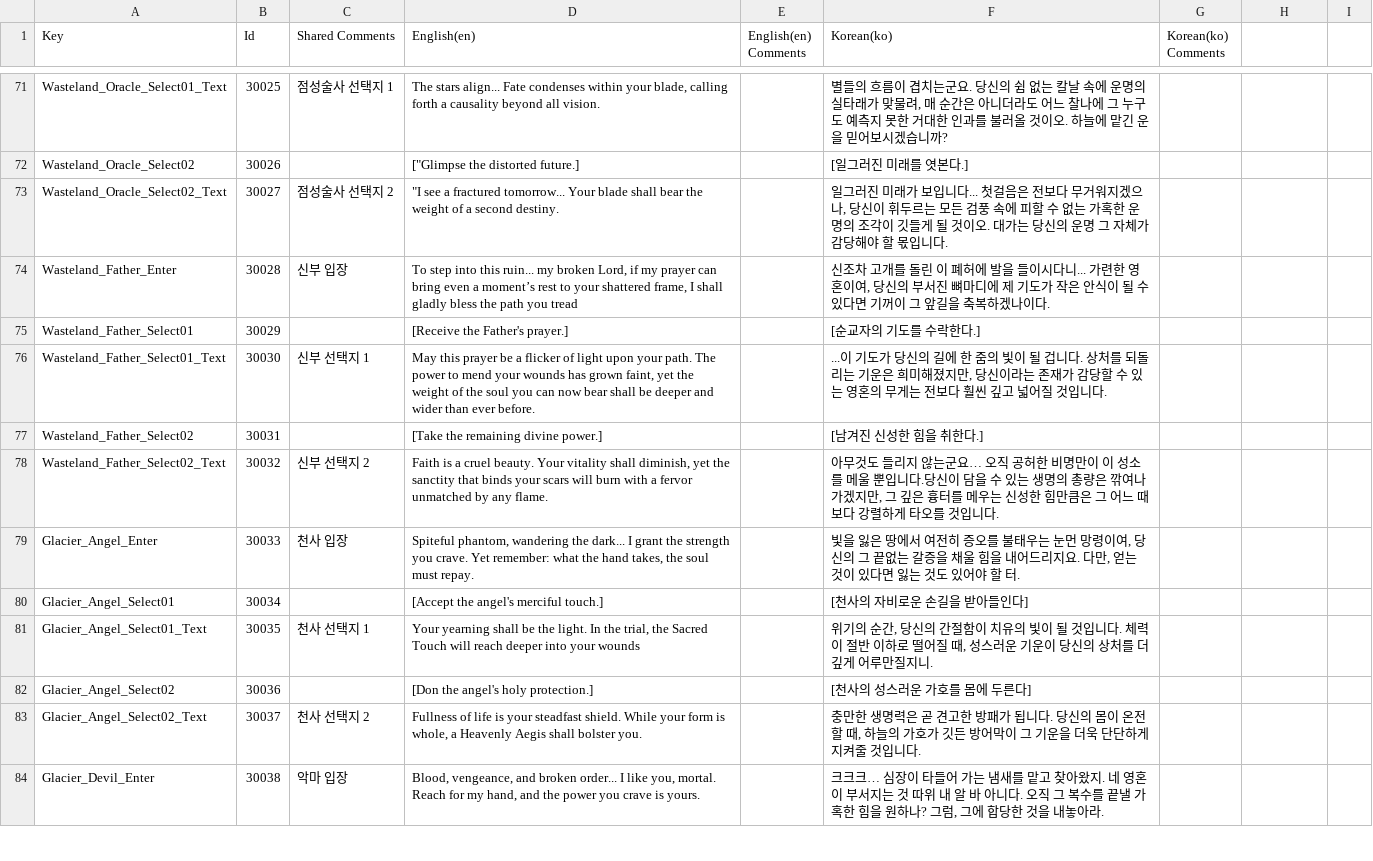
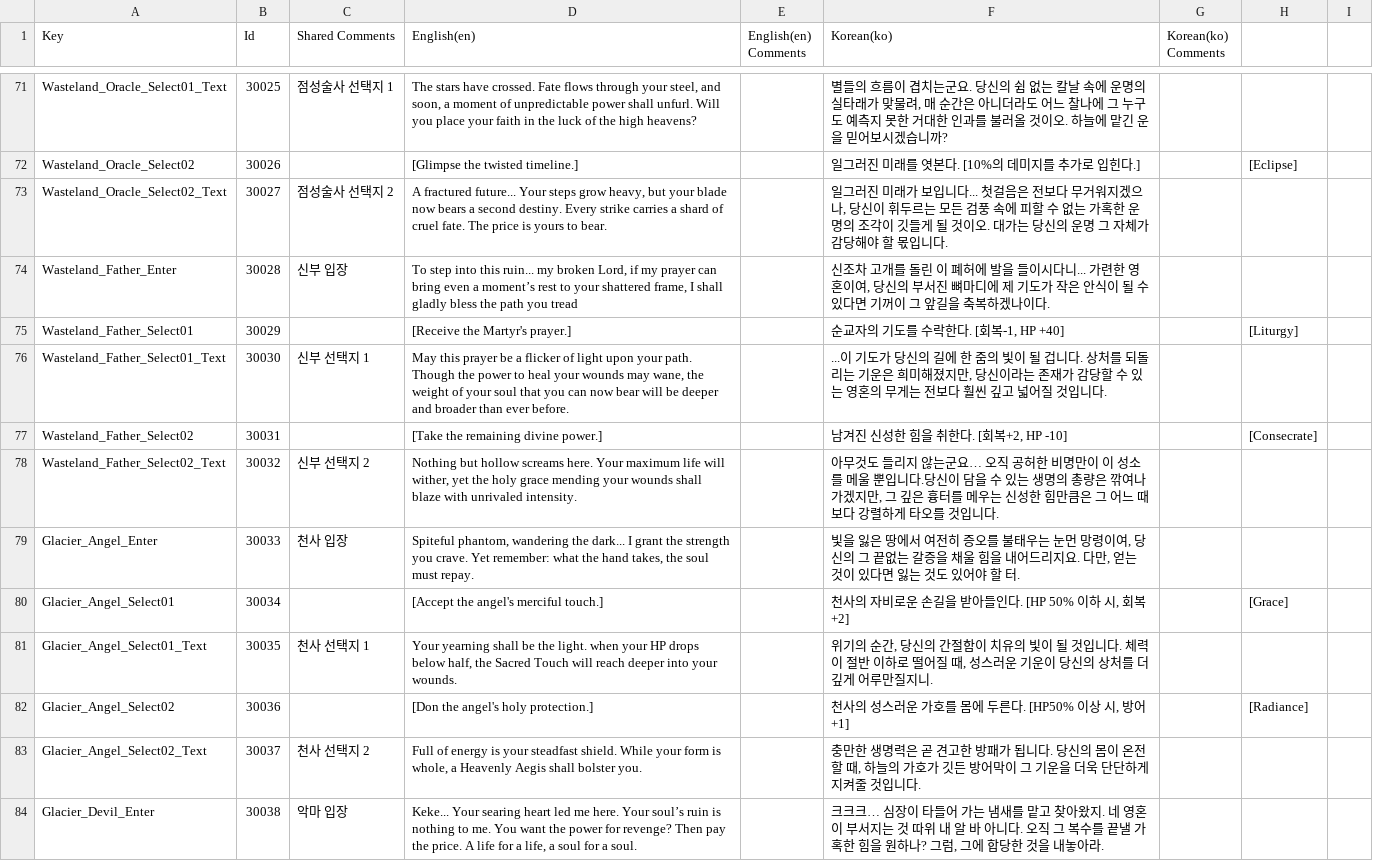
Before and after one commit to Kyungil-smart/08-firstcollabproject-Largegini, a CSV file: EOF/Assets/Resources/Tables/Table_Localize.csv, drawn as a sheet; only a part is shown, gaps mark what is left out; the diff covers the shown part only; the diff names each change by its address in the sheet, - before the commit and + after, or states it on an @@ line.

```diff
--- a/EOF/Assets/Resources/Tables/Table_Localize.csv
+++ b/EOF/Assets/Resources/Tables/Table_Localize.csv
-D71 (English(en)): The stars align... Fate condenses within your blade, calling forth a causality beyond all vision.
+D71 (English(en)): The stars have crossed. Fate flows through your steel, and soon, a moment of unpredictable power shall unfurl. Will you place your faith in the luck of the high heavens?
-D72 (English(en)): ["Glimpse the distorted future.]
+D72 (English(en)): [Glimpse the twisted timeline.]
-F72 (Korean(ko)): [일그러진 미래를 엿본다.]
+F72 (Korean(ko)): 일그러진 미래를 엿본다. [10%의 데미지를 추가로 입힌다.]
-H72: (empty)
+H72: [Eclipse]
-D73 (English(en)): "I see a fractured tomorrow... Your blade shall bear the weight of a second destiny.
+D73 (English(en)): A fractured future... Your steps grow heavy, but your blade now bears a second destiny. Every strike carries a shard of cruel fate. The price is yours to bear.
-D75 (English(en)): [Receive the Father's prayer.]
+D75 (English(en)): [Receive the Martyr's prayer.]
-F75 (Korean(ko)): [순교자의 기도를 수락한다.]
+F75 (Korean(ko)): 순교자의 기도를 수락한다. [회복-1, HP +40]
-H75: (empty)
+H75: [Liturgy]
-D76 (English(en)): …your path. The power to mend your wounds has grown faint, yet the weight of the soul you can now bear shall be deeper and wider than ever…
+D76 (English(en)): …your path. Though the power to heal your wounds may wane, the weight of your soul that you can now bear will be deeper and broader than ever…
-F77 (Korean(ko)): [남겨진 신성한 힘을 취한다.]
+F77 (Korean(ko)): 남겨진 신성한 힘을 취한다. [회복+2, HP -10]
-H77: (empty)
+H77: [Consecrate]
-D78 (English(en)): Faith is a cruel beauty. Your vitality shall diminish, yet the sanctity that binds your scars will burn with a fervor unmatched by any flame.
+D78 (English(en)): Nothing but hollow screams here. Your maximum life will wither, yet the holy grace mending your wounds shall blaze with unrivaled intensity.
-F80 (Korean(ko)): [천사의 자비로운 손길을 받아들인다]
+F80 (Korean(ko)): 천사의 자비로운 손길을 받아들인다. [HP 50% 이하 시, 회복 +2]
-H80: (empty)
+H80: [Grace]
-D81 (English(en)): …the light. In the trial, the Sacred Touch will reach deeper into your wounds
+D81 (English(en)): …the light. when your HP drops below half, the Sacred Touch will reach deeper into your wounds.
-F82 (Korean(ko)): [천사의 성스러운 가호를 몸에 두른다]
+F82 (Korean(ko)): 천사의 성스러운 가호를 몸에 두른다. [HP50% 이상 시, 방어+1]
-H82: (empty)
+H82: [Radiance]
-D83 (English(en)): Fullness of life is your…
+D83 (English(en)): Full of energy is your…
-D84 (English(en)): Blood, vengeance, and broken order... I like you, mortal. Reach for my hand, and the power you crave is yours.
+D84 (English(en)): Keke... Your searing heart led me here. Your soul’s ruin is nothing to me. You want the power for revenge? Then pay the price. A life for a life, a soul for a soul.
```
Also changed, not shown: 83 edited cells elsewhere in this file, 3 other files.
